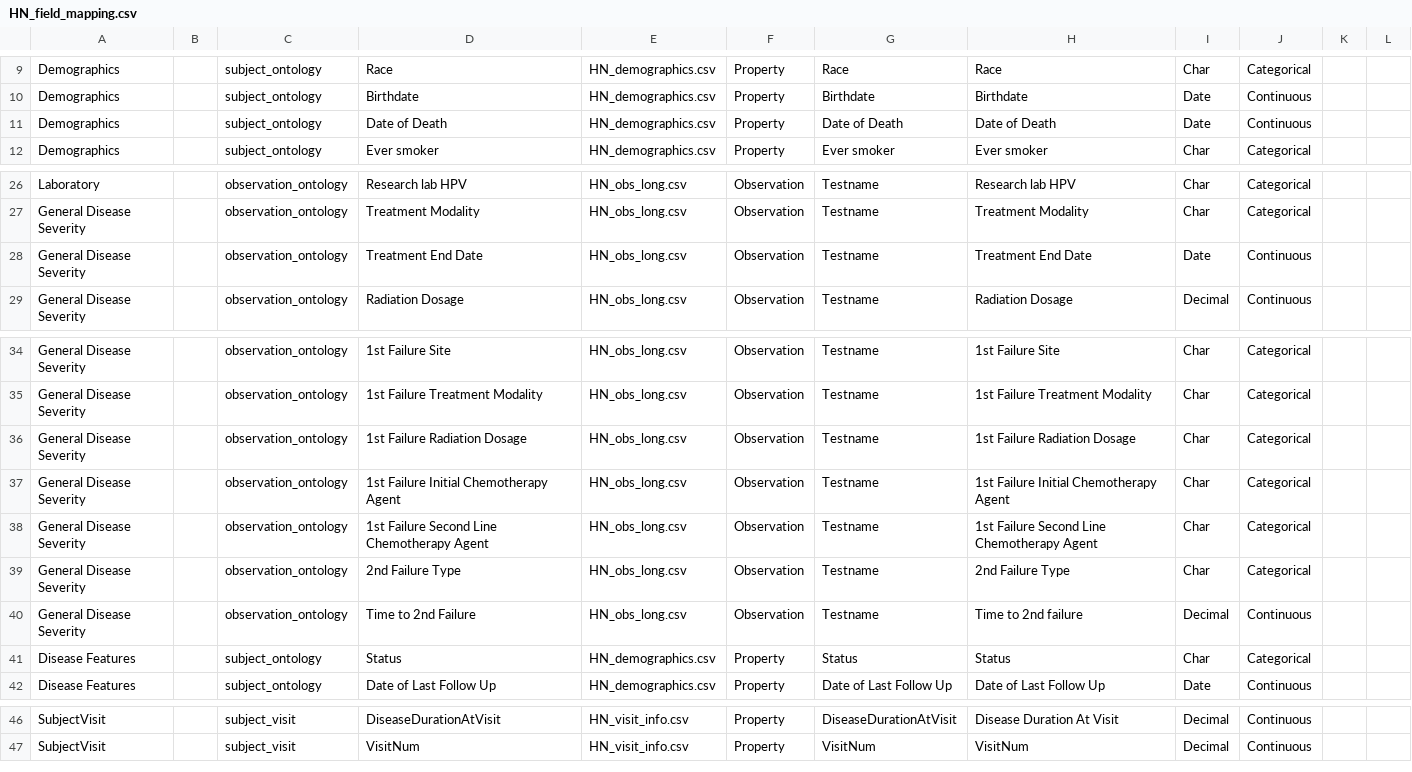
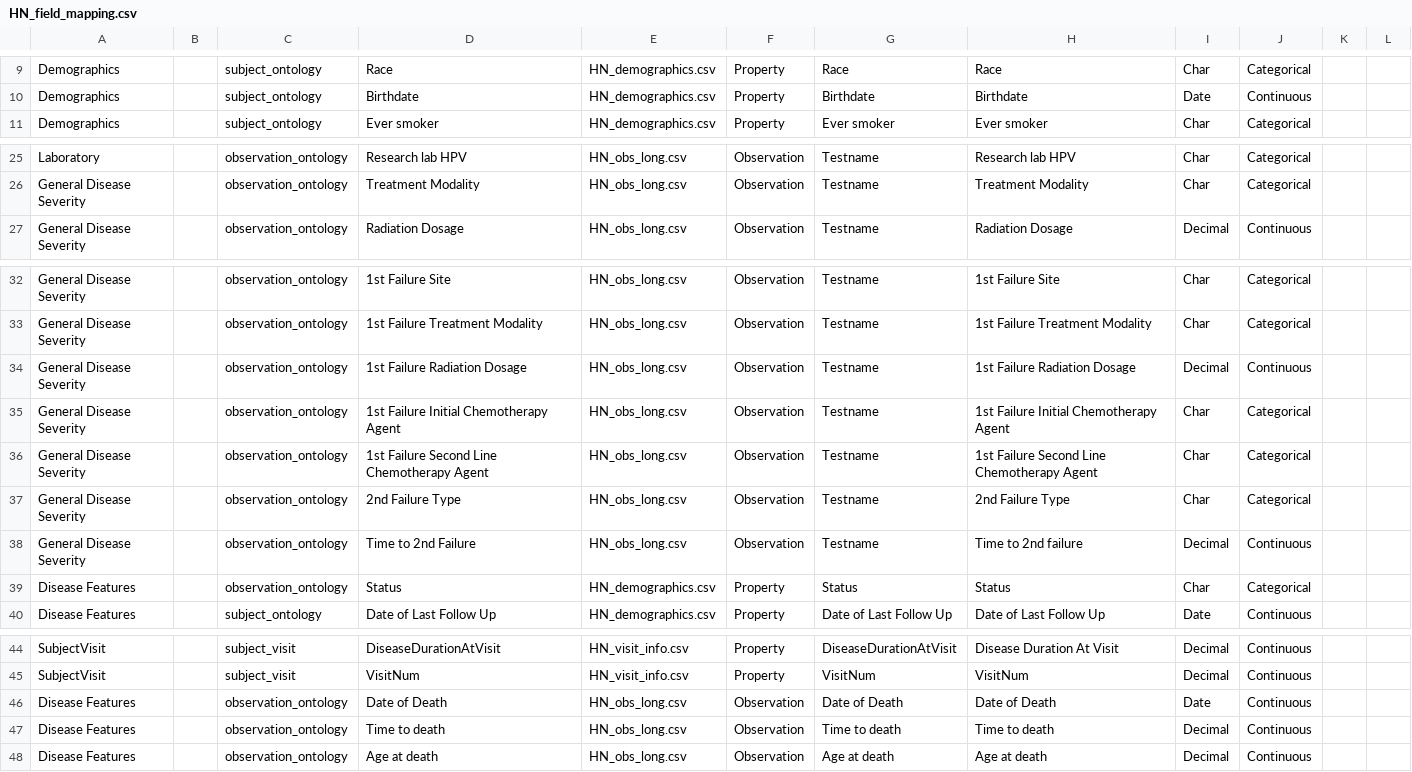
Before and after one commit to amizl/Pod-Vis, a CSV file: data/HN_field_mapping.csv, drawn as a sheet; only a part is shown, gaps mark what is left out.

```diff
--- a/data/HN_field_mapping.csv
+++ b/data/HN_field_mapping.csv
@@ -10,3 +10,2 @@ Demographics,,subject_ontology,Race,HN_demographics.csv,Property,Race,Race,Char,
 Demographics,,subject_ontology,Birthdate,HN_demographics.csv,Property,Birthdate,Birthdate,Date,Continuous,,
-Demographics,,subject_ontology,Date of Death,HN_demographics.csv,Property,Date of Death,Date of Death,Date,Continuous,,
 Demographics,,subject_ontology,Ever smoker,HN_demographics.csv,Property,Ever smoker,Ever smoker,Char,Categorical,,
@@ -27,3 +26,2 @@ Laboratory,,observation_ontology,Research lab HPV,HN_obs_long.csv,Observation,Te
 General Disease Severity,,observation_ontology,Treatment Modality,HN_obs_long.csv,Observation,Testname,Treatment Modality,Char,Categorical,,
-General Disease Severity,,observation_ontology,Treatment End Date,HN_obs_long.csv,Observation,Testname,Treatment End Date,Date,Continuous,,
 General Disease Severity,,observation_ontology,Radiation Dosage,HN_obs_long.csv,Observation,Testname,Radiation Dosage,Decimal,Continuous,,
@@ -35,3 +33,3 @@ General Disease Severity,,observation_ontology,1st Failure Site,HN_obs_long.csv,
 General Disease Severity,,observation_ontology,1st Failure Treatment Modality,HN_obs_long.csv,Observation,Testname,1st Failure Treatment Modality,Char,Categorical,,
-General Disease Severity,,observation_ontology,1st Failure Radiation Dosage,HN_obs_long.csv,Observation,Testname,1st Failure Radiation Dosage,Char,Categorical,,
+General Disease Severity,,observation_ontology,1st Failure Radiation Dosage,HN_obs_long.csv,Observation,Testname,1st Failure Radiation Dosage,Decimal,Continuous,,
 General Disease Severity,,observation_ontology,1st Failure Initial Chemotherapy Agent,HN_obs_long.csv,Observation,Testname,1st Failure Initial Chemotherapy Agent,Char,Categorical,,
@@ -40,3 +38,3 @@ General Disease Severity,,observation_ontology,2nd Failure Type,HN_obs_long.csv,
 General Disease Severity,,observation_ontology,Time to 2nd Failure,HN_obs_long.csv,Observation,Testname,Time to 2nd failure,Decimal,Continuous,,
-Disease Features,,subject_ontology,Status,HN_demographics.csv,Property,Status,Status,Char,Categorical,,
+Disease Features,,observation_ontology,Status,HN_demographics.csv,Property,Status,Status,Char,Categorical,,
 Disease Features,,subject_ontology,Date of Last Follow Up,HN_demographics.csv,Property,Date of Last Follow Up,Date of Last Follow Up,Date,Continuous,,
@@ -47 +45,4 @@ SubjectVisit,,subject_visit,DiseaseDurationAtVisit,HN_visit_info.csv,Property,Di
 SubjectVisit,,subject_visit,VisitNum,HN_visit_info.csv,Property,VisitNum,VisitNum,Decimal,Continuous,,
+Disease Features,,observation_ontology,Date of Death,HN_obs_long.csv,Observation,Date of Death,Date of Death,Date,Continuous,,
+Disease Features,,observation_ontology,Time to death,HN_obs_long.csv,Observation,Time to death,Time to death,Decimal,Continuous,,
+Disease Features,,observation_ontology,Age at death,HN_obs_long.csv,Observation,Age at death,Age at death,Decimal,Continuous,,
```
Also changed, not shown: data/HN_unique_obs.csv, 6 other files.
